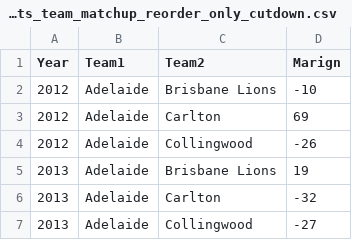
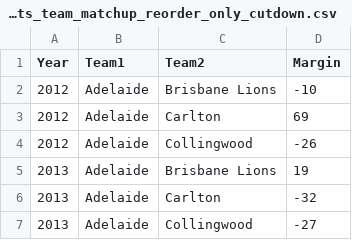
Before and after one commit to sam-callaghan/Data-Visualisation-2, a CSV file: data/afl_stats_team_matchup_reorder_only_cutdown.csv, drawn as a sheet; only a part is shown.

Commit message:
Update afl_stats_team_matchup_reorder_only_cutdown.csv

```diff
--- a/data/afl_stats_team_matchup_reorder_only_cutdown.csv
+++ b/data/afl_stats_team_matchup_reorder_only_cutdown.csv
@@ -1,2 +1,2 @@
-Year,Team1,Team2,Marign
+Year,Team1,Team2,Margin
 2012,Adelaide,Brisbane Lions,-10
```
